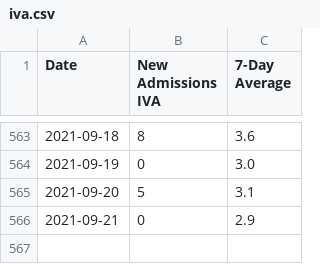
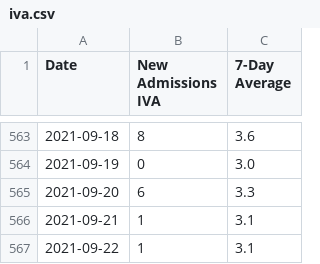
Before and after one commit to covidxix/csvdata, a CSV file: iva.csv, drawn as a sheet; only a part is shown, gaps mark what is left out.

```diff
--- a/iva.csv
+++ b/iva.csv
@@ -564,3 +564,4 @@ Date,New Admissions IVA,7-Day Average
 2021-09-19,0,3.0
-2021-09-20,5,3.1
-2021-09-21,0,2.9
+2021-09-20,6,3.3
+2021-09-21,1,3.1
+2021-09-22,1,3.1
```
Also changed, not shown: days.csv, deaths.csv, 9 other files.
